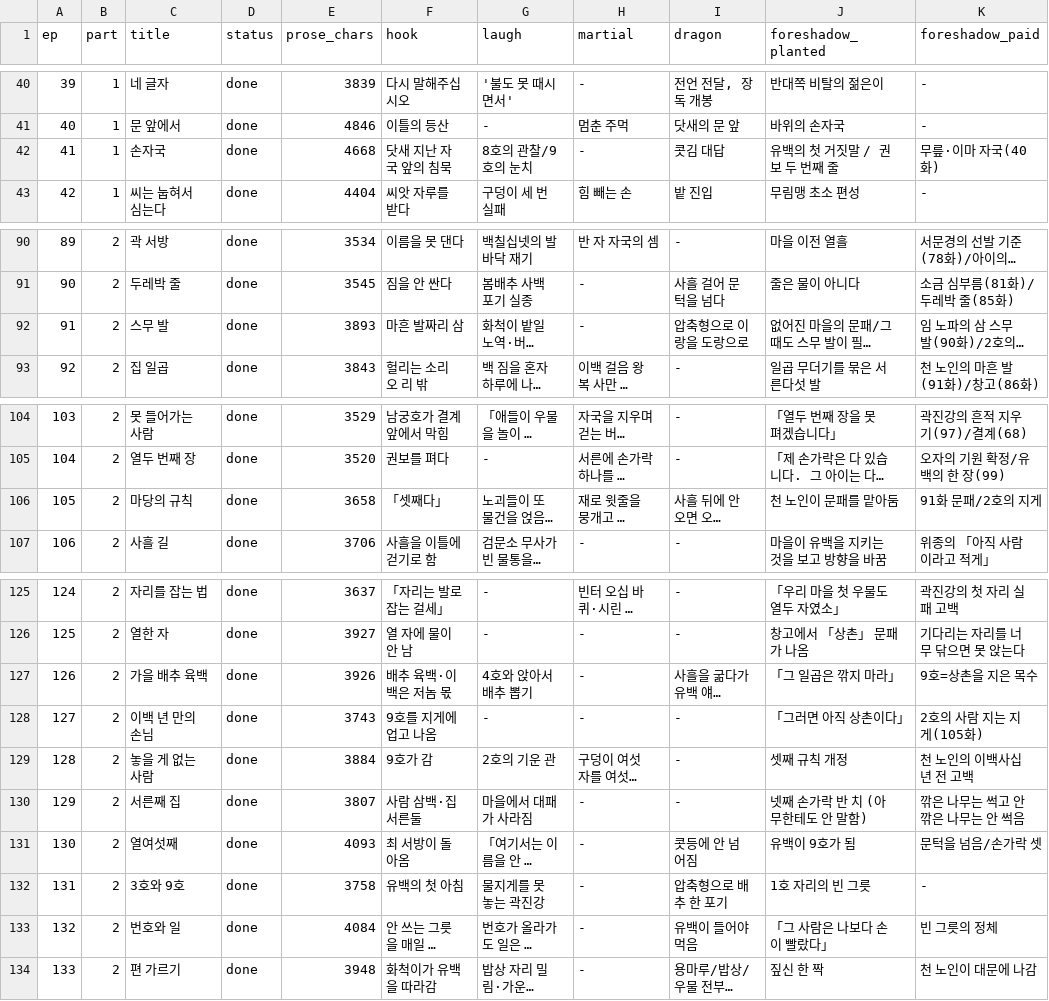
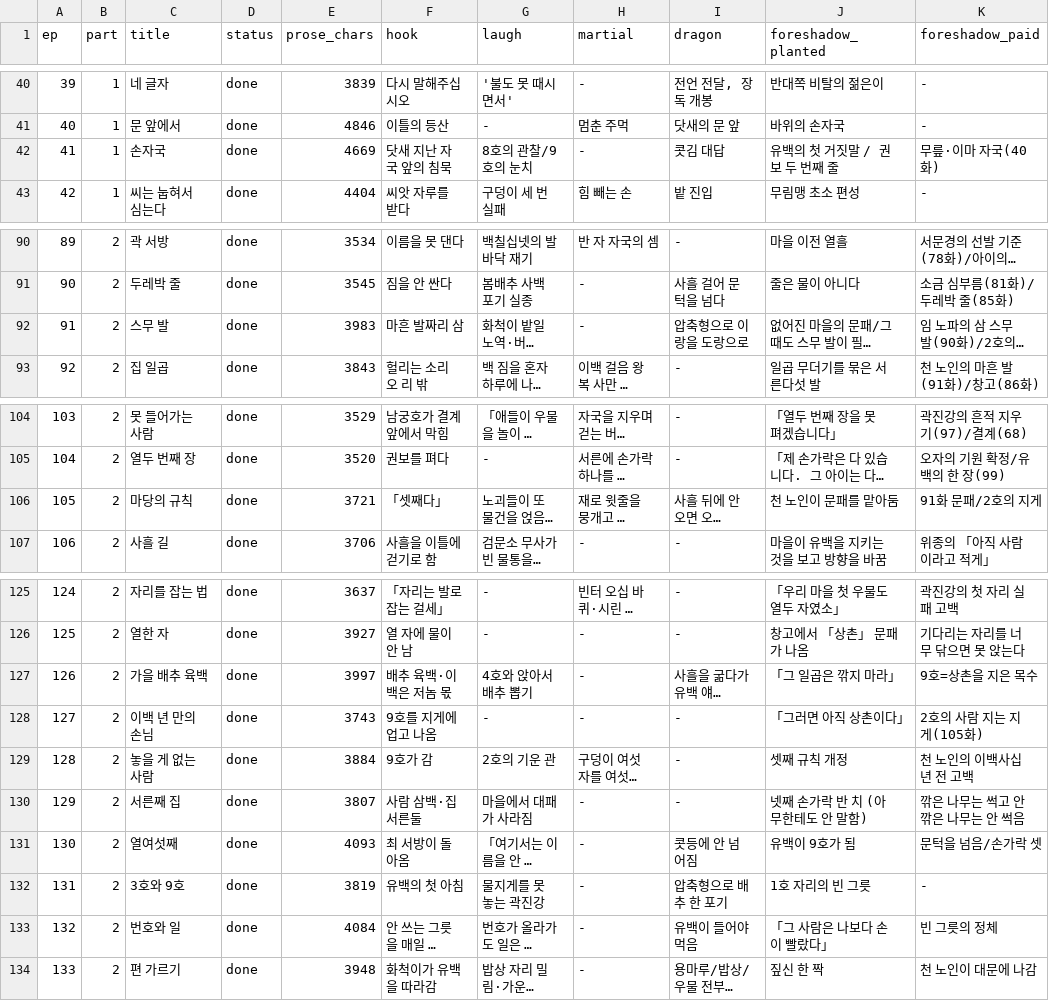
Before and after one commit to tlfhgk/test, a CSV file: pipeline/plot-tracker.csv, drawn as a sheet; only a part is shown, gaps mark what is left out; long unchanged cells end in …; the diff names each change by its address in the sheet, - before the commit and + after, or states it on an @@ line.

```diff
--- a/pipeline/plot-tracker.csv
+++ b/pipeline/plot-tracker.csv
-E42 (prose_chars): 4668
+E42 (prose_chars): 4669
-E92 (prose_chars): 3893
+E92 (prose_chars): 3983
-E106 (prose_chars): 3658
+E106 (prose_chars): 3721
-E127 (prose_chars): 3926
+E127 (prose_chars): 3997
-E132 (prose_chars): 3758
+E132 (prose_chars): 3819
```
Also changed, not shown: 4 other files.
